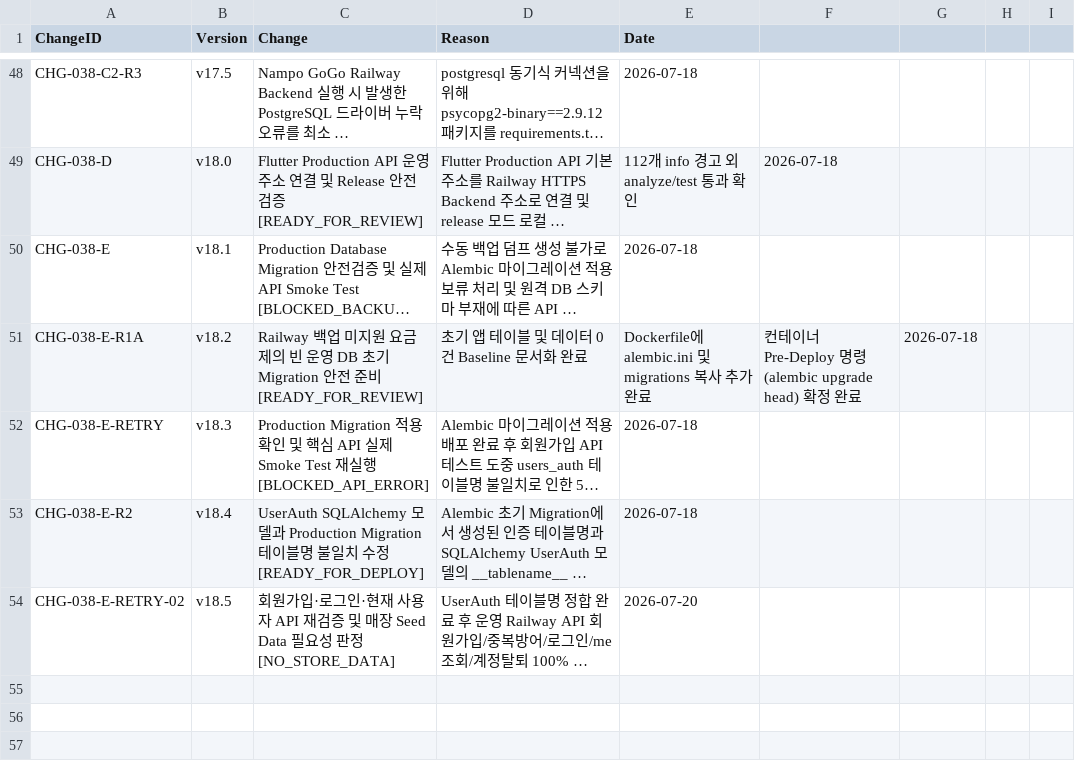
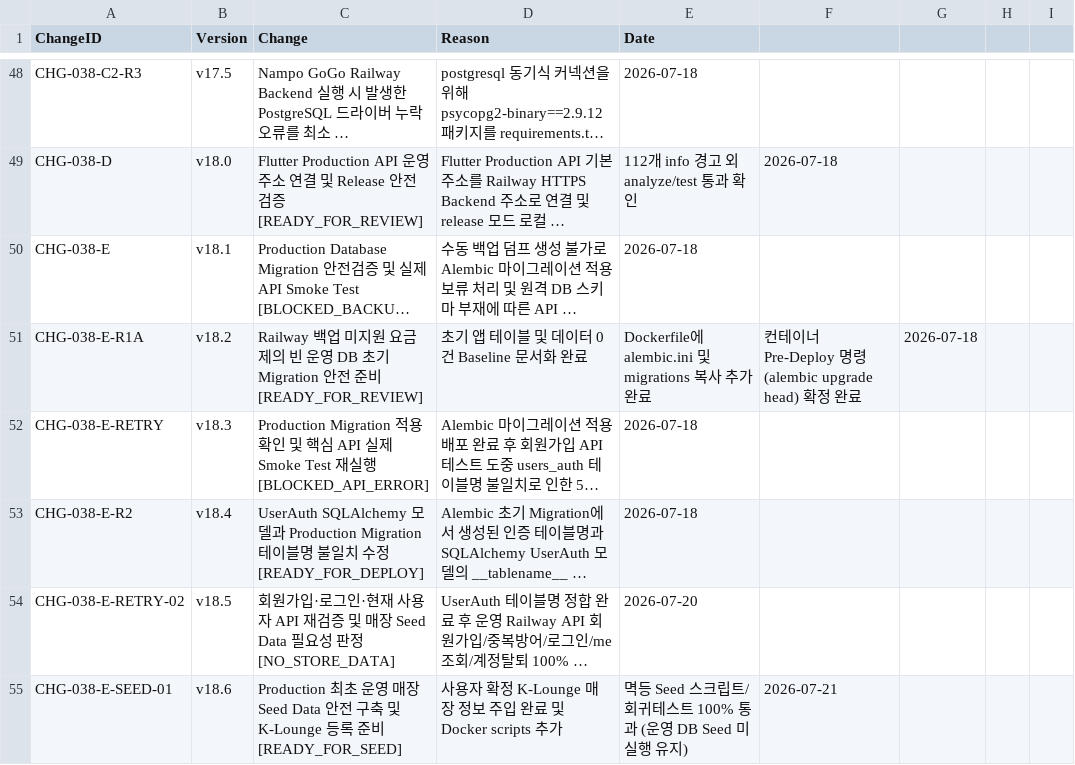
Before and after one commit to klounge82/nampo-gogo, a CSV file: 02_CSV/10_Change_Log.csv, drawn as a sheet; only a part is shown, gaps mark what is left out; long unchanged cells end in …; the diff names each change by its address in the sheet, - before the commit and + after, or states it on an @@ line.

Commit message:
feat: prepare idempotent initial store seed

```diff
--- a/02_CSV/10_Change_Log.csv
+++ b/02_CSV/10_Change_Log.csv
+row 55: CHG-038-E-SEED-01 | v18.6 | Production 최초 운영 매장 Seed Data 안전 구축 및 K-Lounge 등록 준비 [READY_FOR_SEED] | 사용자 확정 K-Lounge 매장 정보 주입 완료 및 Docker scripts 추가 | 멱등 Seed 스크립트/회귀테스트 100% 통과 (운영 DB Seed 미실행 유지) | 2026-07-21
```
Also changed, not shown: 6 other files.
